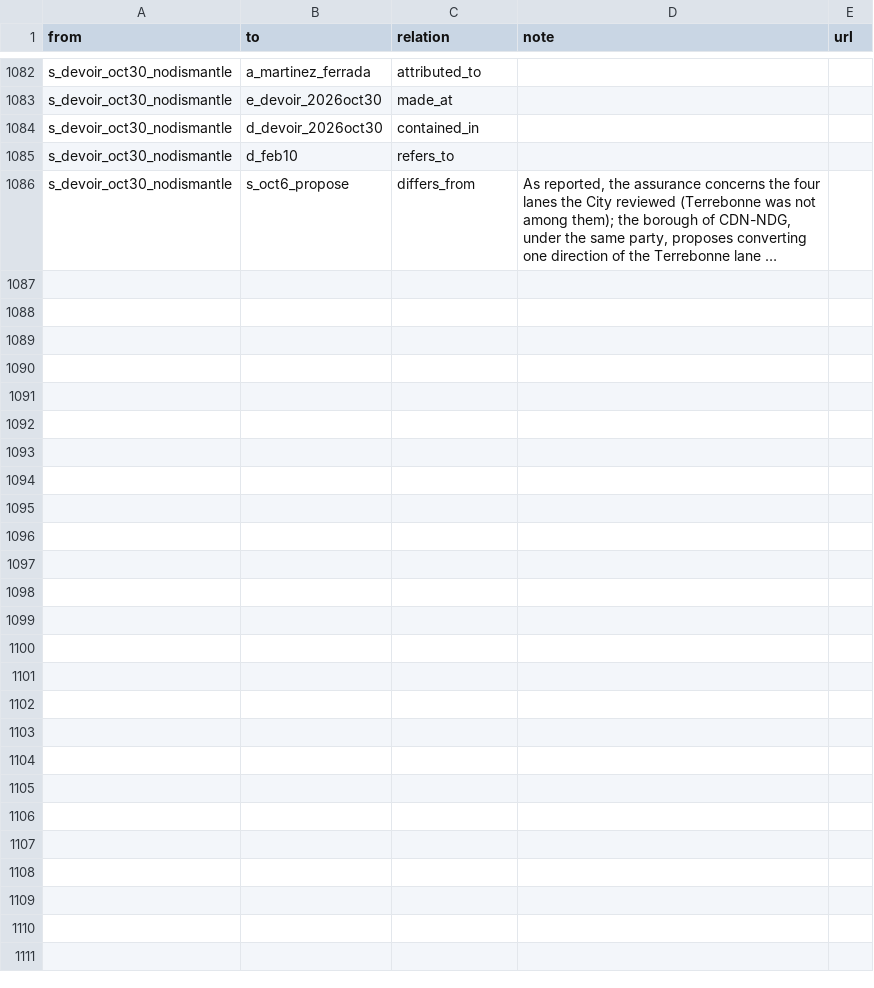
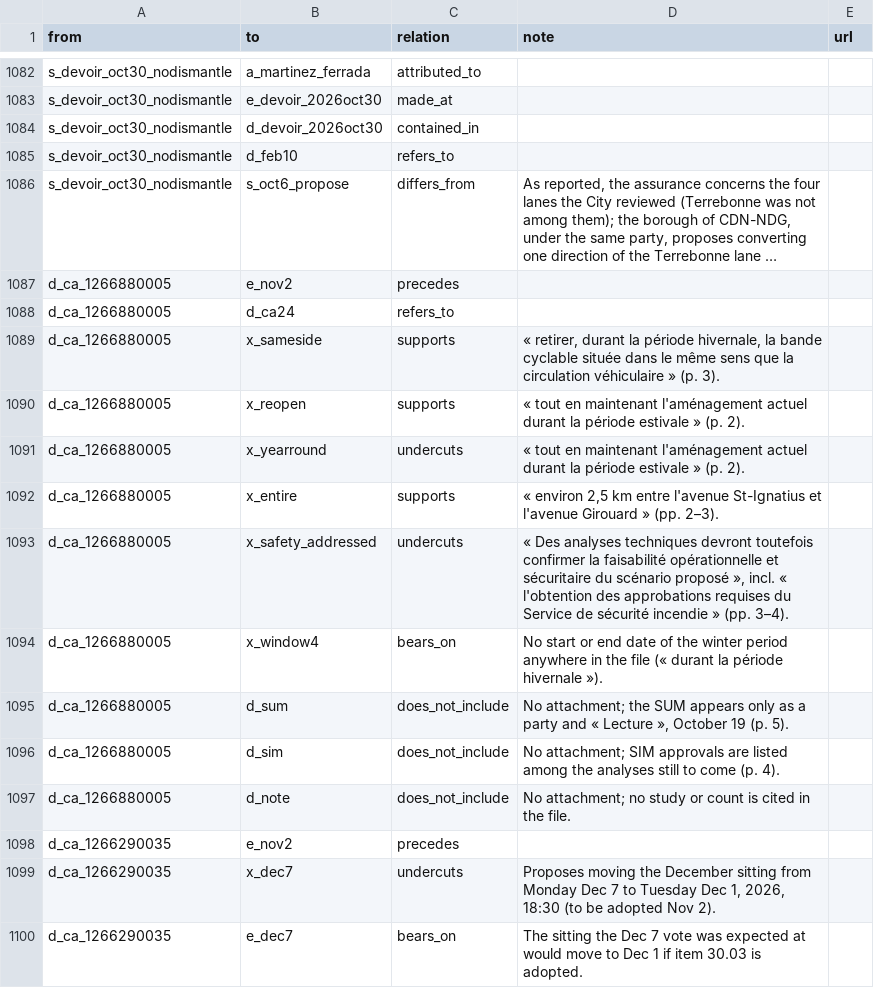
Before and after one commit to OpenMobilityData/Terrebonne-open-sources, a CSV file: 2026-evidence-graph/edges.csv, drawn as a sheet; only a part is shown, gaps mark what is left out; long unchanged cells end in …; the diff names each change by its address in the sheet, - before the commit and + after, or states it on an @@ line.

```diff
--- a/2026-evidence-graph/edges.csv
+++ b/2026-evidence-graph/edges.csv
+row 1087: d_ca_1266880005 | e_nov2 | precedes
+row 1088: d_ca_1266880005 | d_ca24 | refers_to
+row 1089: d_ca_1266880005 | x_sameside | supports | « retirer, durant la période hivernale, la bande cyclable située dans le même sens que la circulation véhiculaire » (p. 3).
+row 1090: d_ca_1266880005 | x_reopen | supports | « tout en maintenant l'aménagement actuel durant la période estivale » (p. 2).
+row 1091: d_ca_1266880005 | x_yearround | undercuts | « tout en maintenant l'aménagement actuel durant la période estivale » (p. 2).
+row 1092: d_ca_1266880005 | x_entire | supports | « environ 2,5 km entre l'avenue St-Ignatius et l'avenue Girouard » (pp. 2–3).
+row 1093: d_ca_1266880005 | x_safety_addressed | undercuts | « Des analyses techniques devront toutefois confirmer la faisabilité opérationnelle et sécuritaire du scénario proposé », incl. « l'obtention des approbations requises du Service de sécurité incendie » (pp. 3–4).
+row 1094: d_ca_1266880005 | x_window4 | bears_on | No start or end date of the winter period anywhere in the file (« durant la période hivernale »).
+row 1095: d_ca_1266880005 | d_sum | does_not_include | No attachment; the SUM appears only as a party and « Lecture », October 19 (p. 5).
+row 1096: d_ca_1266880005 | d_sim | does_not_include | No attachment; SIM approvals are listed among the analyses still to come (p. 4).
+row 1097: d_ca_1266880005 | d_note | does_not_include | No attachment; no study or count is cited in the file.
+row 1098: d_ca_1266290035 | e_nov2 | precedes
+row 1099: d_ca_1266290035 | x_dec7 | undercuts | Proposes moving the December sitting from Monday Dec 7 to Tuesday Dec 1, 2026, 18:30 (to be adopted Nov 2).
+row 1100: d_ca_1266290035 | e_dec7 | bears_on | The sitting the Dec 7 vote was expected at would move to Dec 1 if item 30.03 is adopted.
```
Also changed, not shown: 2026-evidence-graph/nodes.csv, 10 other files.
